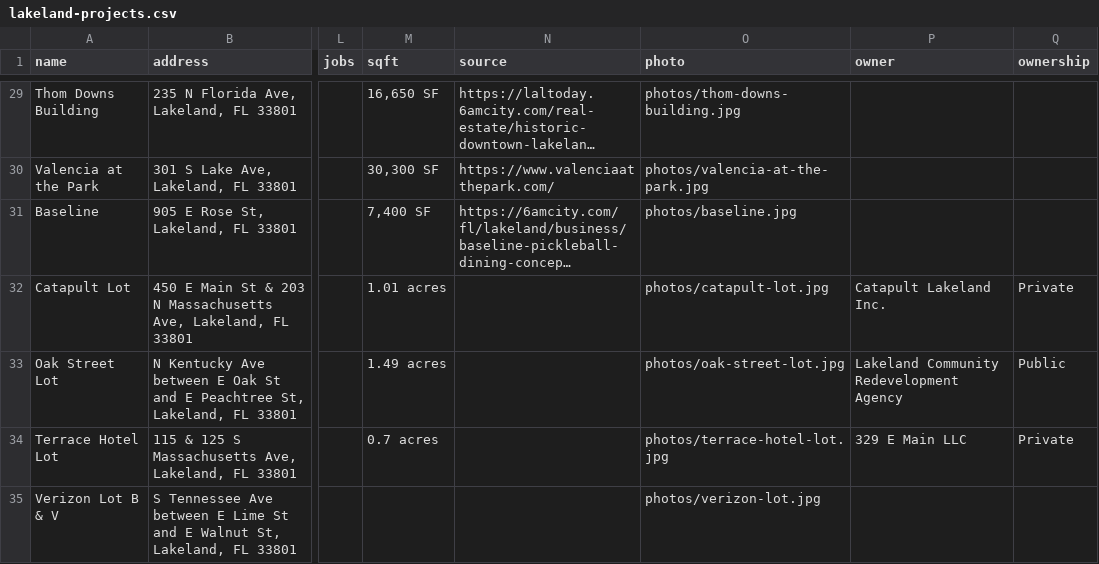
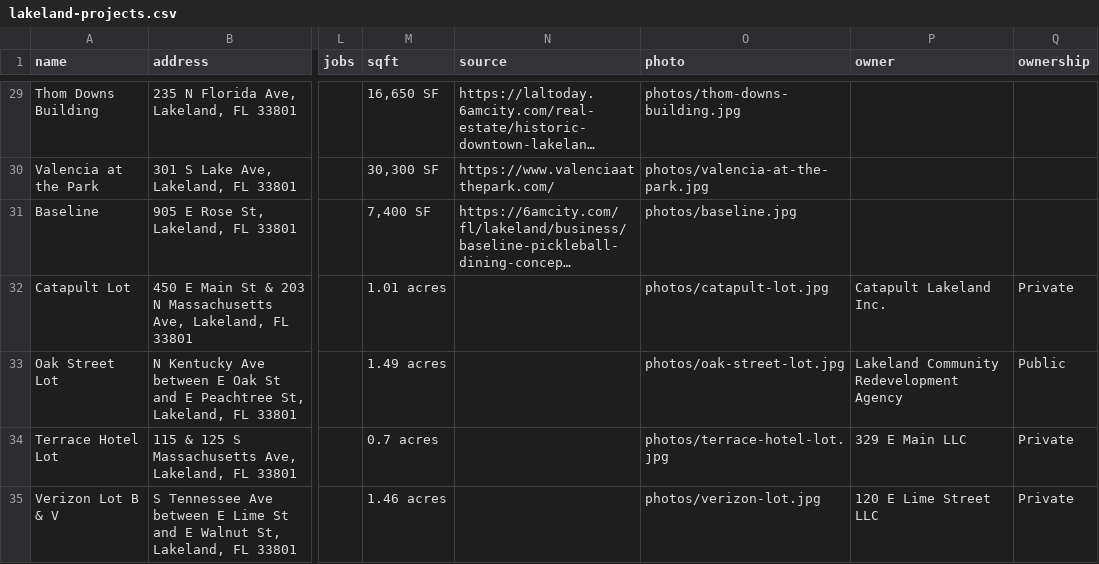
Before and after one commit to lakelandedc/lakeland-development-tracker, a CSV file: lakeland-projects.csv, drawn as a sheet; only a part is shown, gaps mark what is left out; long unchanged cells end in …; the diff names each change by its address in the sheet, - before the commit and + after, or states it on an @@ line.

Commit message:
Add size, owner and ownership for Verizon Lot B & V
Source: Polk County Property Appraiser, parcel 24-28-18-201000-026011.

```diff
--- a/lakeland-projects.csv
+++ b/lakeland-projects.csv
-M35 (sqft): (empty)
+M35 (sqft): 1.46 acres
-P35 (owner): (empty)
+P35 (owner): 120 E Lime Street LLC
-Q35 (ownership): (empty)
+Q35 (ownership): Private
```
